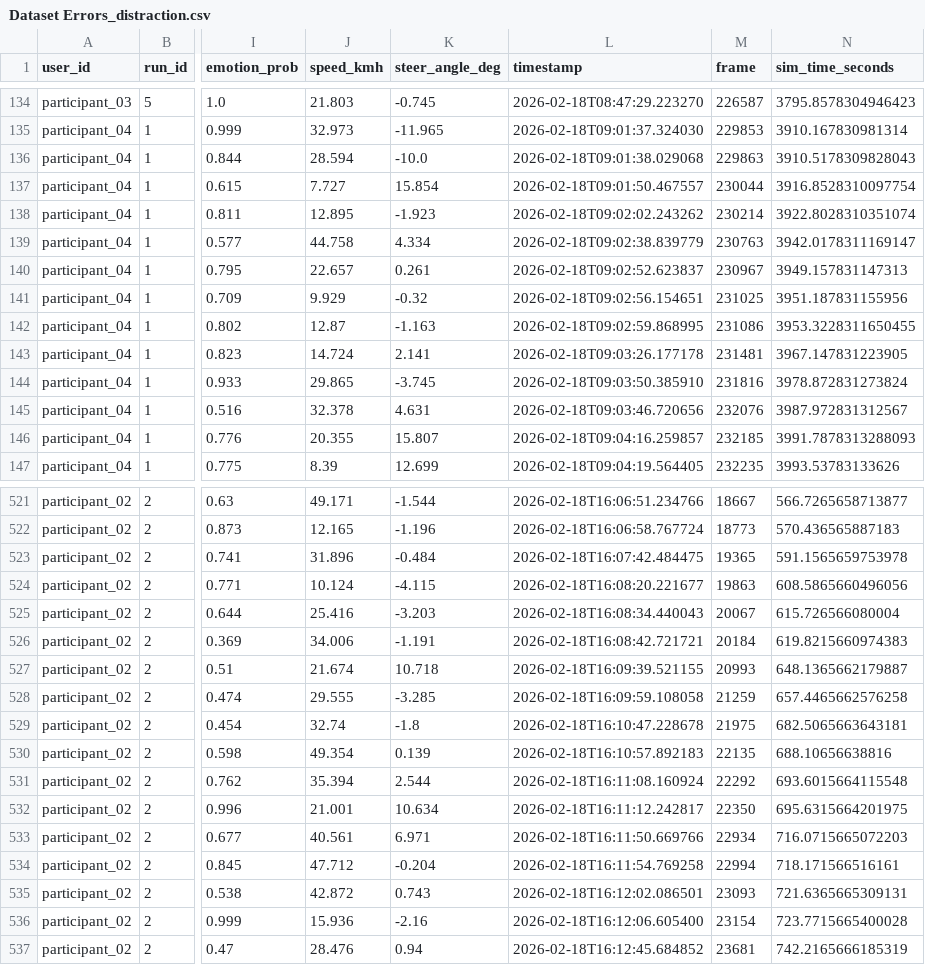
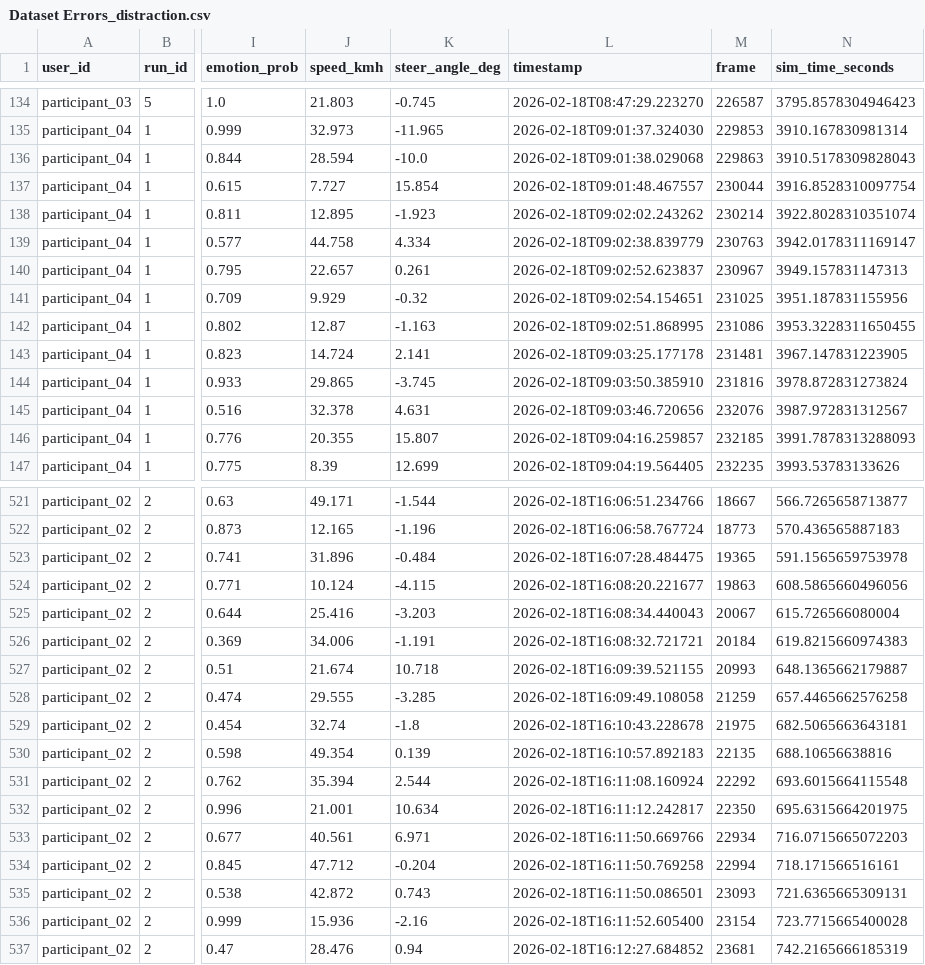
Before and after one commit to AndreaBedei1/Drive-dristraction-framework, a CSV file: drive/data/Dataset Errors_distraction.csv, drawn as a sheet; only a part is shown, gaps mark what is left out; the diff covers the shown part only; the diff names each change by its address in the sheet, - before the commit and + after, or states it on an @@ line.

```diff
--- a/drive/data/Dataset Errors_distraction.csv
+++ b/drive/data/Dataset Errors_distraction.csv
-L137 (timestamp): 2026-02-18T09:01:50.467557
+L137 (timestamp): 2026-02-18T09:01:48.467557
-L141 (timestamp): 2026-02-18T09:02:56.154651
+L141 (timestamp): 2026-02-18T09:02:54.154651
-L142 (timestamp): 2026-02-18T09:02:59.868995
+L142 (timestamp): 2026-02-18T09:02:51.868995
-L143 (timestamp): 2026-02-18T09:03:26.177178
+L143 (timestamp): 2026-02-18T09:03:25.177178
-L523 (timestamp): 2026-02-18T16:07:42.484475
+L523 (timestamp): 2026-02-18T16:07:28.484475
-L526 (timestamp): 2026-02-18T16:08:42.721721
+L526 (timestamp): 2026-02-18T16:08:32.721721
-L528 (timestamp): 2026-02-18T16:09:59.108058
+L528 (timestamp): 2026-02-18T16:09:49.108058
-L529 (timestamp): 2026-02-18T16:10:47.228678
+L529 (timestamp): 2026-02-18T16:10:43.228678
-L534 (timestamp): 2026-02-18T16:11:54.769258
+L534 (timestamp): 2026-02-18T16:11:50.769258
-L535 (timestamp): 2026-02-18T16:12:02.086501
+L535 (timestamp): 2026-02-18T16:11:50.086501
-L536 (timestamp): 2026-02-18T16:12:06.605400
+L536 (timestamp): 2026-02-18T16:11:52.605400
-L537 (timestamp): 2026-02-18T16:12:45.684852
+L537 (timestamp): 2026-02-18T16:12:27.684852
```
Also changed, not shown: 32 edited cells elsewhere in this file, 2 other files.
